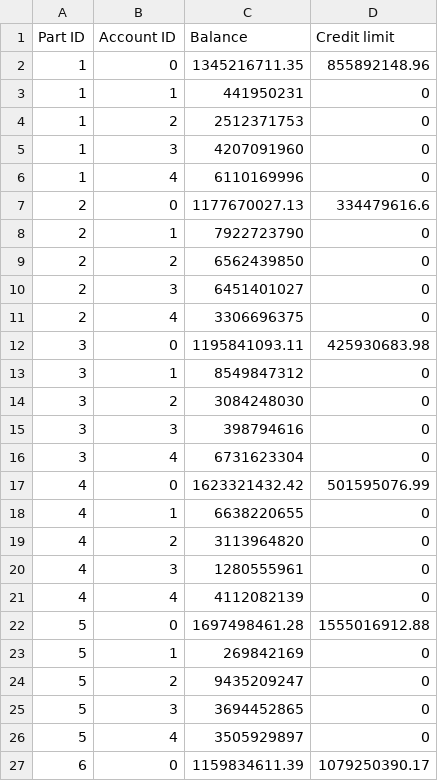
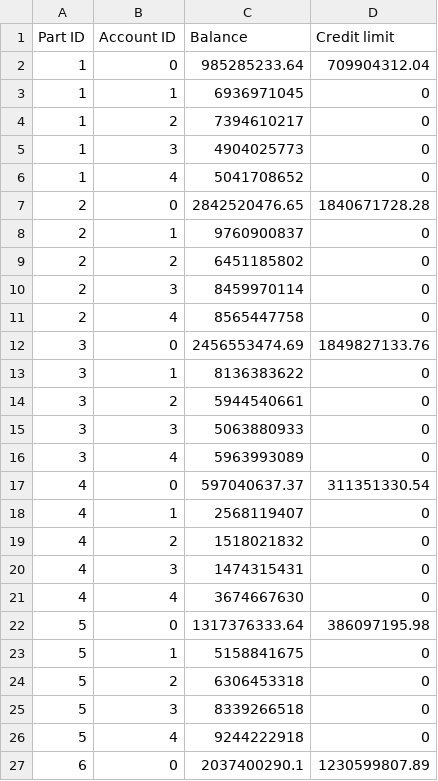
Before and after one commit to MatthiasCiers/Telen-Wouters_Generator, a CSV file: PARTICIPANTS1.csv, drawn as a sheet; only a part is shown; the diff covers the shown part only.

```diff
--- a/PARTICIPANTS1.csv
+++ b/PARTICIPANTS1.csv
@@ -1,27 +1,27 @@
 Part ID;Account ID;Balance;Credit limit
-1;0;1345216711.35;855892148.96
-1;1;441950231;0
-1;2;2512371753;0
-1;3;4207091960;0
-1;4;6110169996;0
-2;0;1177670027.13;334479616.6
-2;1;7922723790;0
-2;2;6562439850;0
-2;3;6451401027;0
-2;4;3306696375;0
-3;0;1195841093.11;425930683.98
-3;1;8549847312;0
-3;2;3084248030;0
-3;3;398794616;0
-3;4;6731623304;0
-4;0;1623321432.42;501595076.99
-4;1;6638220655;0
-4;2;3113964820;0
-4;3;1280555961;0
-4;4;4112082139;0
-5;0;1697498461.28;1555016912.88
-5;1;269842169;0
-5;2;9435209247;0
-5;3;3694452865;0
-5;4;3505929897;0
-6;0;1159834611.39;1079250390.17
+1;0;985285233.64;709904312.04
+1;1;6936971045;0
+1;2;7394610217;0
+1;3;4904025773;0
+1;4;5041708652;0
+2;0;2842520476.65;1840671728.28
+2;1;9760900837;0
+2;2;6451185802;0
+2;3;8459970114;0
+2;4;8565447758;0
+3;0;2456553474.69;1849827133.76
+3;1;8136383622;0
+3;2;5944540661;0
+3;3;5063880933;0
+3;4;5963993089;0
+4;0;597040637.37;311351330.54
+4;1;2568119407;0
+4;2;1518021832;0
+4;3;1474315431;0
+4;4;3674667630;0
+5;0;1317376333.64;386097195.98
+5;1;5158841675;0
+5;2;6306453318;0
+5;3;8339266518;0
+5;4;9244222918;0
+6;0;2037400290.1;1230599807.89
```
Also changed, not shown: 16 edited cells elsewhere in this file, 3 other files.
